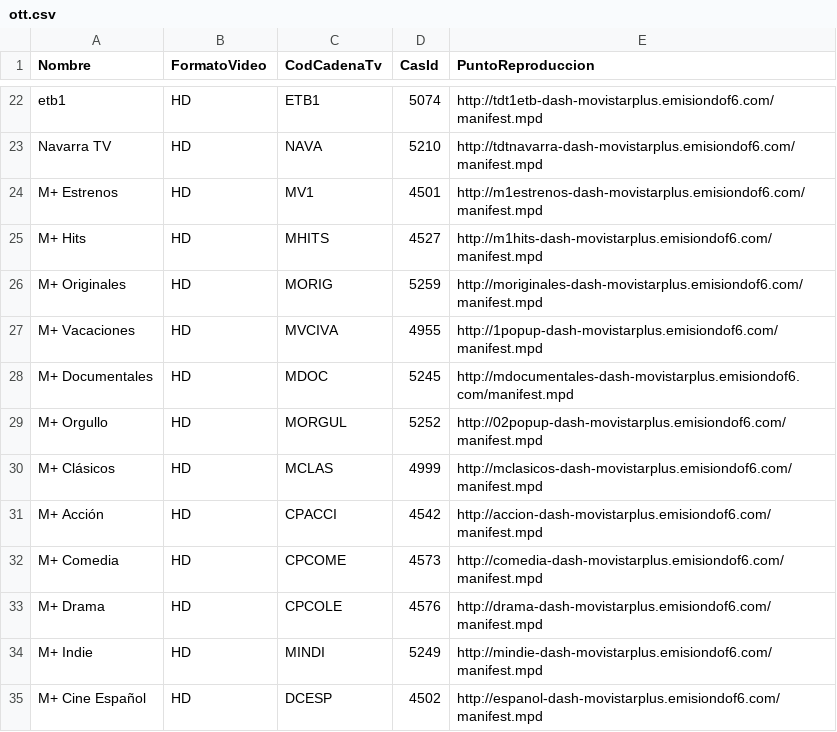
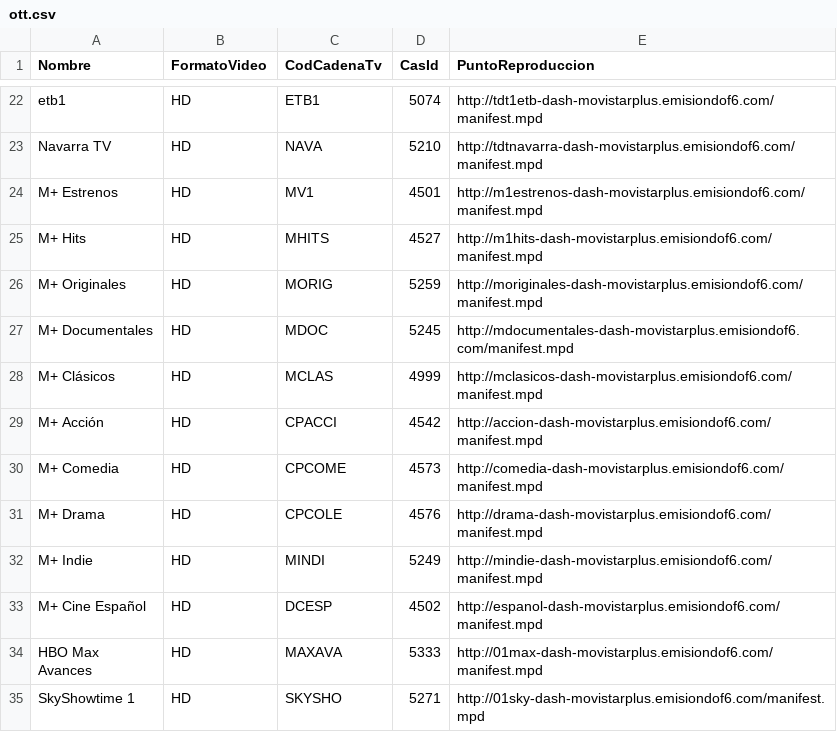
Before and after one commit to 1YZTOOAr/Mfeed, a CSV file: ott.csv, drawn as a sheet; only a part is shown, gaps mark what is left out; the shorter side is filled out with more unchanged rows.

```diff
--- a/ott.csv
+++ b/ott.csv
@@ -26,5 +26,3 @@ M+ Hits,HD,MHITS,4527,http://m1hits-dash-movistarplus.emisiondof6.com/manifest.m
 M+ Originales,HD,MORIG,5259,http://moriginales-dash-movistarplus.emisiondof6.com/manifest.mpd
-M+ Vacaciones,HD,MVCIVA,4955,http://1popup-dash-movistarplus.emisiondof6.com/manifest.mpd
 M+ Documentales,HD,MDOC,5245,http://mdocumentales-dash-movistarplus.emisiondof6.com/manifest.mpd
-M+ Orgullo,HD,MORGUL,5252,http://02popup-dash-movistarplus.emisiondof6.com/manifest.mpd
 M+ Clásicos,HD,MCLAS,4999,http://mclasicos-dash-movistarplus.emisiondof6.com/manifest.mpd
```
Also changed, not shown: difusion.csv.
